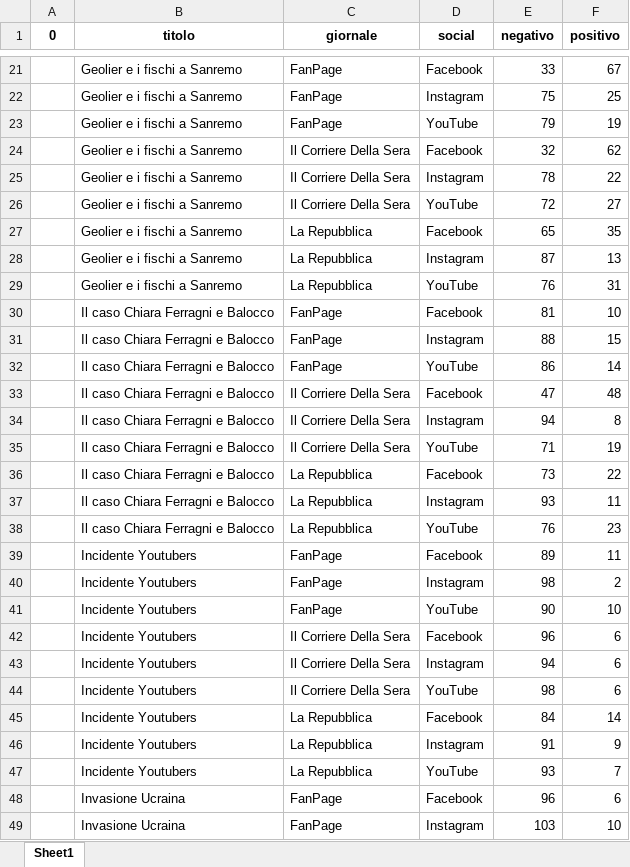
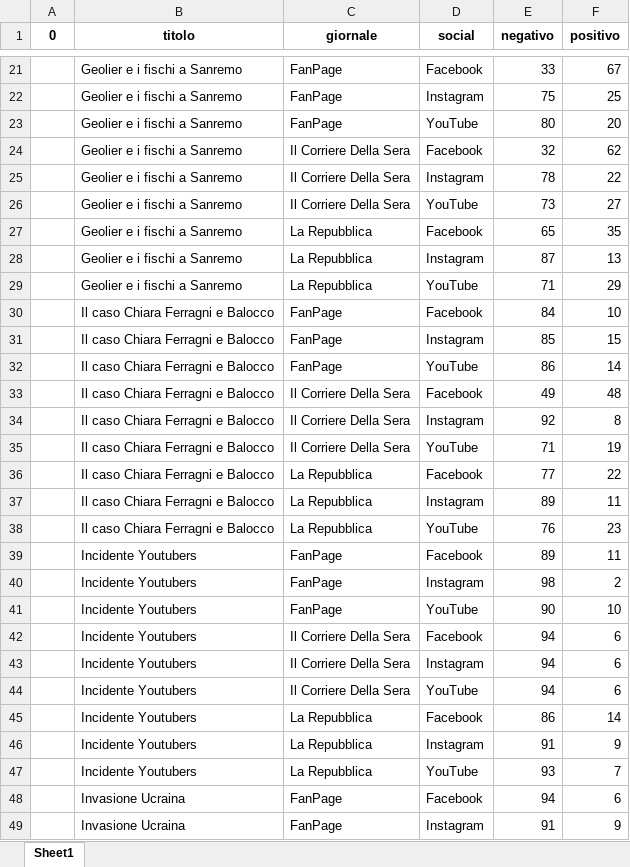
Before and after one commit to UniRoby/RetiGeografiche, an Excel workbook: File_Excel/commenti_positivi_negativi_per_notizia.xlsx, sheet Sheet1, drawn as a sheet; only a part is shown, gaps mark what is left out; values as stored, in another font and other column widths than the file's, no borders; the diff covers the shown part only; the diff names each change by its address in the sheet, - before the commit and + after, or states it on an @@ line.

Commit message:
found problems with dataset

```diff
--- a/File_Excel/commenti_positivi_negativi_per_notizia.xlsx (sheet Sheet1)
+++ b/File_Excel/commenti_positivi_negativi_per_notizia.xlsx (sheet Sheet1)
-E23 (negativo): 79
+E23 (negativo): 80
-F23 (positivo): 19
+F23 (positivo): 20
-E26 (negativo): 72
+E26 (negativo): 73
-E29 (negativo): 76
+E29 (negativo): 71
-F29 (positivo): 31
+F29 (positivo): 29
-E30 (negativo): 81
+E30 (negativo): 84
-E31 (negativo): 88
+E31 (negativo): 85
-E33 (negativo): 47
+E33 (negativo): 49
-E34 (negativo): 94
+E34 (negativo): 92
-E36 (negativo): 73
+E36 (negativo): 77
-E37 (negativo): 93
+E37 (negativo): 89
-E42 (negativo): 96
+E42 (negativo): 94
-E44 (negativo): 98
+E44 (negativo): 94
-E45 (negativo): 84
+E45 (negativo): 86
-E48 (negativo): 96
+E48 (negativo): 94
-E49 (negativo): 103
+E49 (negativo): 91
-F49 (positivo): 10
+F49 (positivo): 9
```
Also changed, not shown: 3 added rows and 107 edited cells elsewhere in this sheet, File_Excel/commenti_odio_per_notizia.xlsx, File_Excel/commenti_odio_per_notizia_cronaca_nera.xlsx, 55 other files.
